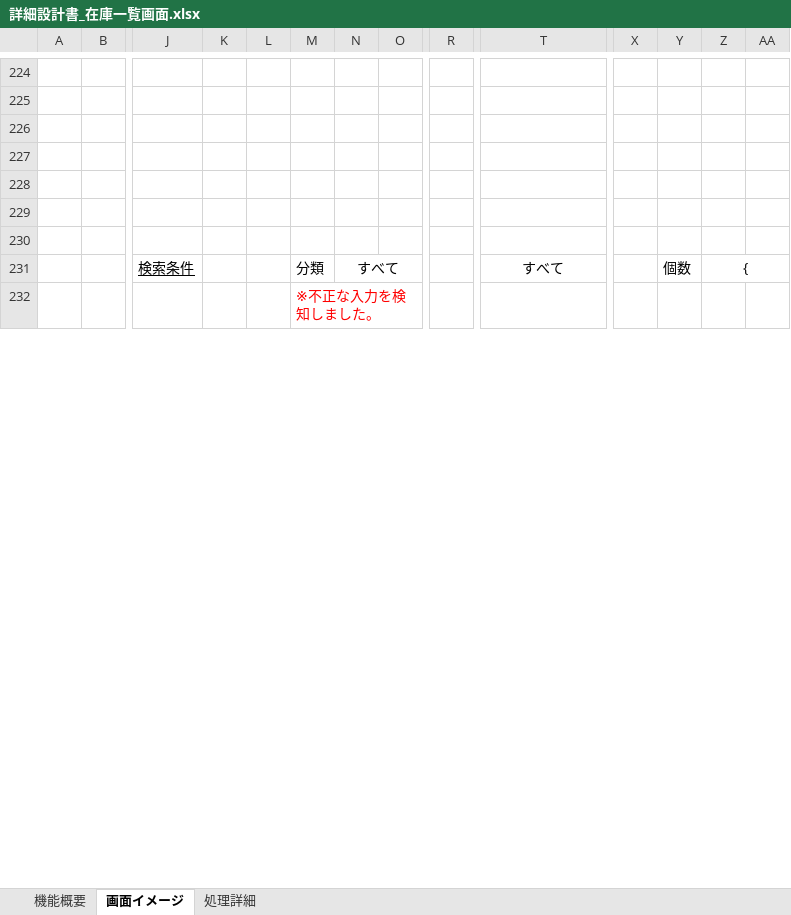
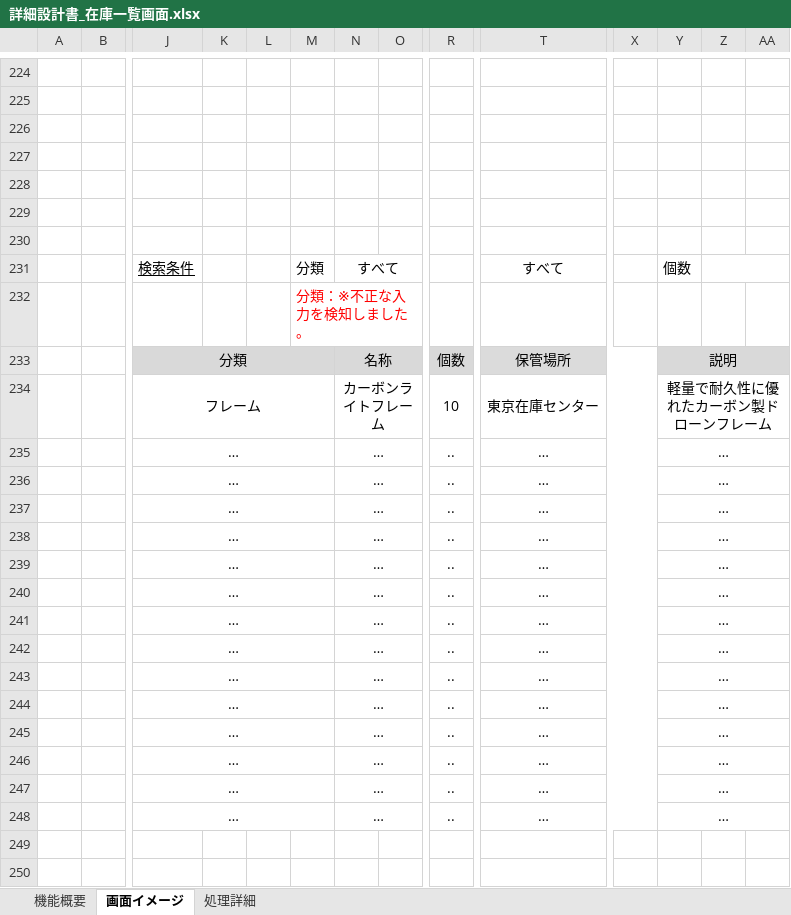
Before and after one commit to KaitoDokan/digital-ojt-development-cause-DroneInventorySystem, an Excel workbook: docs/詳細設計書/詳細設計書_在庫一覧画面.xlsx, sheet 画面イメージ, drawn as a sheet; only a part is shown, gaps mark what is left out; values as stored, in another font and other column widths than the file's, no borders; charts and pictures not drawn; rows hold the shown columns only; the diff covers the shown part only; the diff names each change by its address in the sheet, - before the commit and + after, or states it on an @@ line.

Commit message:
在庫一覧画面　在庫センター画面　レビュー対応　修正
在庫一覧画面：エラーメッセージの内容を在庫センター情報画面と統一
在庫センター画面：削除機能のエラー対応

```diff
--- a/docs/詳細設計書/詳細設計書_在庫一覧画面.xlsx (sheet 画面イメージ)
+++ b/docs/詳細設計書/詳細設計書_在庫一覧画面.xlsx (sheet 画面イメージ)
-Z231: {
+Z231: (empty)
-M232: ※不正な入力を検知しました。
+M232: 分類：※不正な入力を検知しました。
+row 233:  |  | 分類 |  |  |  | 名称 |  | 個数 | 保管場所 |  | 説明
+row 234:  |  | フレーム |  |  |  | カーボンライトフレーム |  | 10 | 東京在庫センター |  | 軽量で耐久性に優れたカーボン製ドローンフレーム
+row 235:  |  | … |  |  |  | … |  | .. | … |  | …
+row 236:  |  | … |  |  |  | … |  | .. | … |  | …
+row 237:  |  | … |  |  |  | … |  | .. | … |  | …
+row 238:  |  | … |  |  |  | … |  | .. | … |  | …
+row 239:  |  | … |  |  |  | … |  | .. | … |  | …
+row 240:  |  | … |  |  |  | … |  | .. | … |  | …
+row 241:  |  | … |  |  |  | … |  | .. | … |  | …
+row 242:  |  | … |  |  |  | … |  | .. | … |  | …
+row 243:  |  | … |  |  |  | … |  | .. | … |  | …
+row 244:  |  | … |  |  |  | … |  | .. | … |  | …
+row 245:  |  | … |  |  |  | … |  | .. | … |  | …
+row 246:  |  | … |  |  |  | … |  | .. | … |  | …
+row 247:  |  | … |  |  |  | … |  | .. | … |  | …
+row 248:  |  | … |  |  |  | … |  | .. | … |  | …
+row 249: (empty)
+row 250: (empty)
```
Also changed, not shown: 12 added rows elsewhere in this sheet, docs/詳細設計書/詳細設計書_在庫センター情報画面.xlsx.
